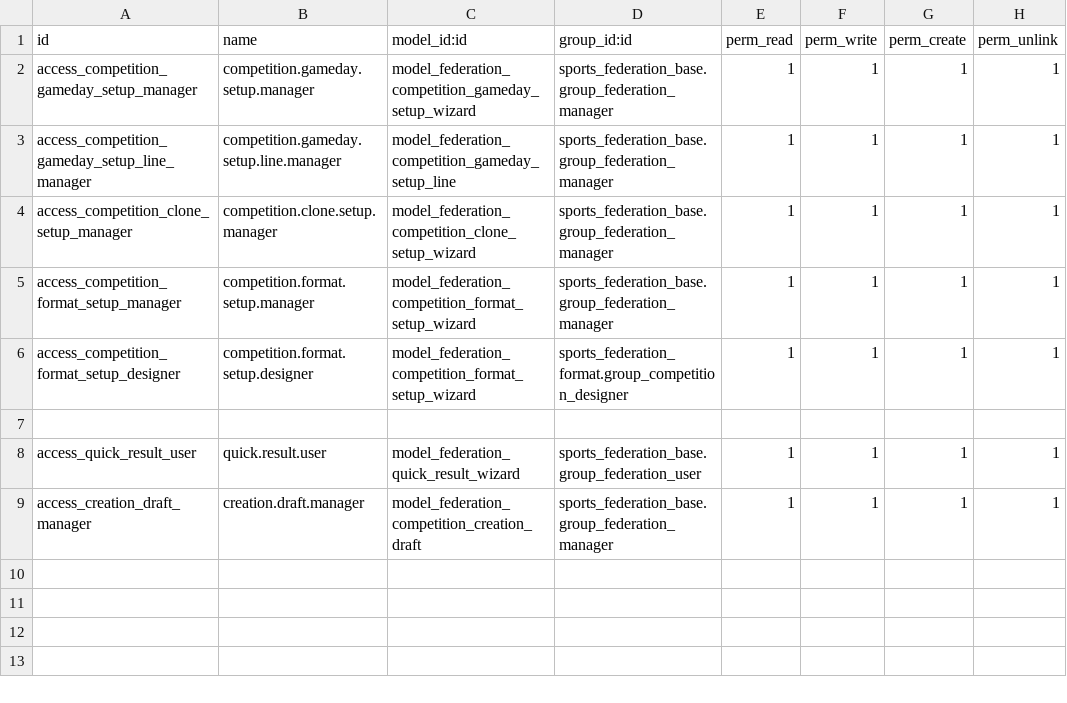
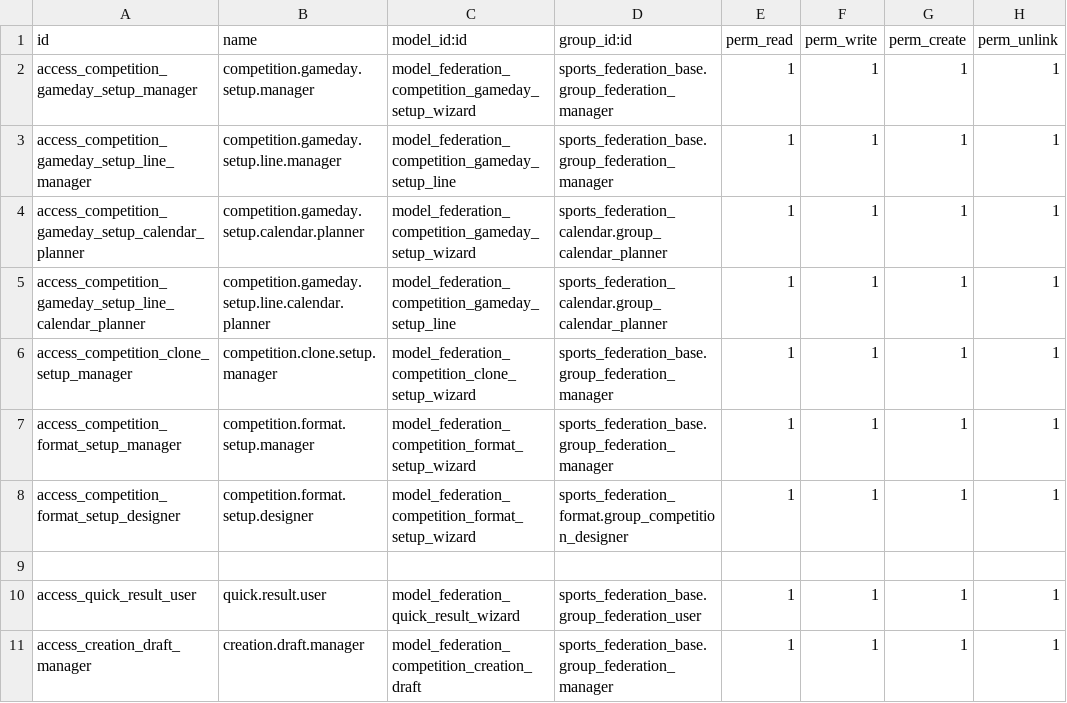
Before and after one commit to cb-96/odoo_addons, a CSV file: sports_federation_setup_flow/security/ir.model.access.csv, drawn as a sheet.

```diff
--- a/sports_federation_setup_flow/security/ir.model.access.csv
+++ b/sports_federation_setup_flow/security/ir.model.access.csv
@@ -3,2 +3,4 @@ access_competition_gameday_setup_manager,competition.gameday.setup.manager,model
 access_competition_gameday_setup_line_manager,competition.gameday.setup.line.manager,model_federation_competition_gameday_setup_line,sports_federation_base.group_federation_manager,1,1,1,1
+access_competition_gameday_setup_calendar_planner,competition.gameday.setup.calendar.planner,model_federation_competition_gameday_setup_wizard,sports_federation_calendar.group_calendar_planner,1,1,1,1
+access_competition_gameday_setup_line_calendar_planner,competition.gameday.setup.line.calendar.planner,model_federation_competition_gameday_setup_line,sports_federation_calendar.group_calendar_planner,1,1,1,1
 access_competition_clone_setup_manager,competition.clone.setup.manager,model_federation_competition_clone_setup_wizard,sports_federation_base.group_federation_manager,1,1,1,1
```
Also changed, not shown: sports_federation_format/security/ir.model.access.csv, 57 other files.
